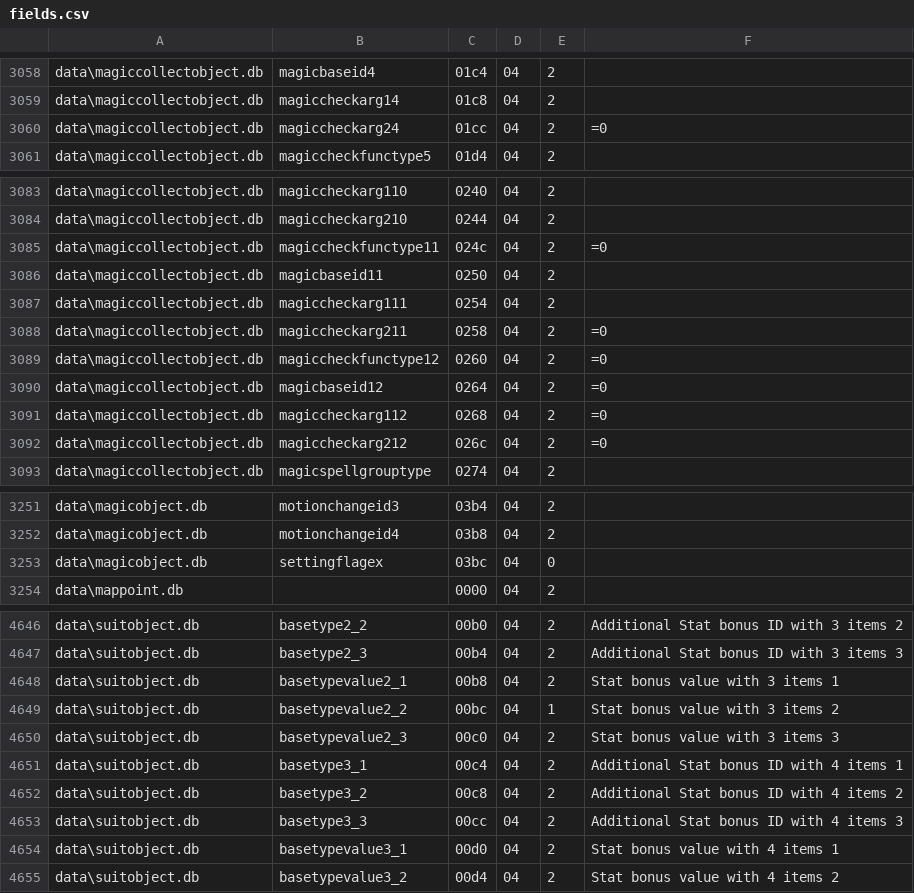
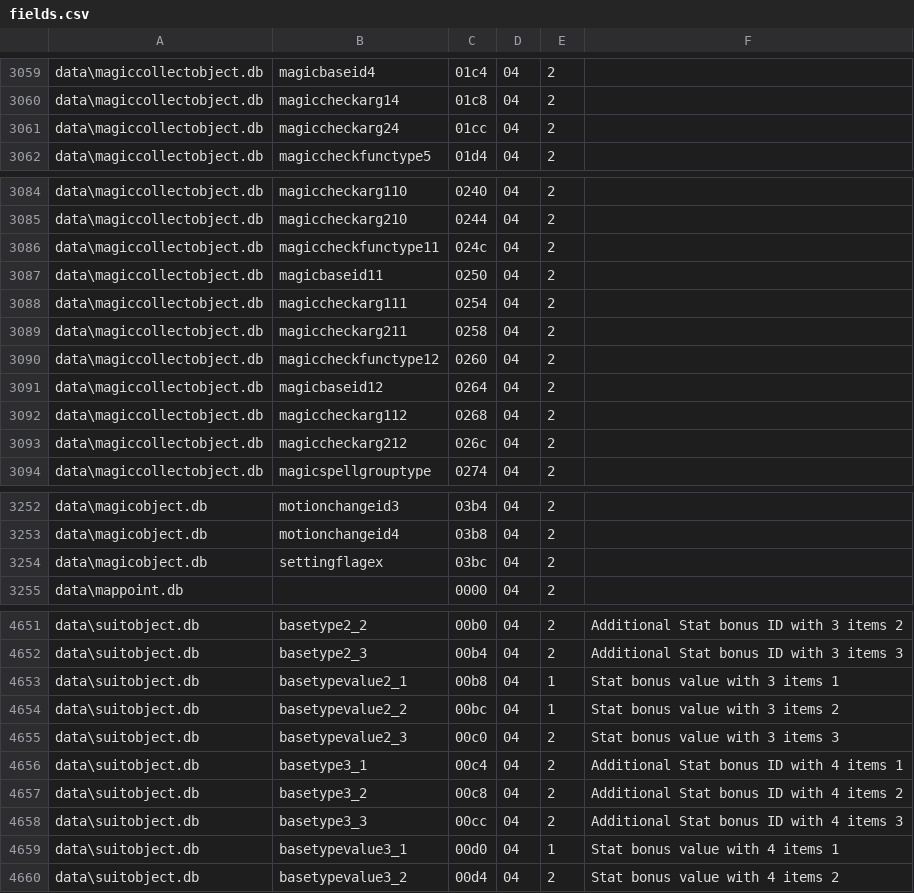
Before and after one commit to McBen/FDB_Extractor2, a CSV file: field_def/fields.csv, drawn as a sheet; only a part is shown, gaps mark what is left out; the diff covers the shown part only.

```diff
--- a/field_def/fields.csv
+++ b/field_def/fields.csv
@@ -3059,3 +3060,3 @@ data\magiccollectobject.db;magicbaseid4;01c4;04;2;
 data\magiccollectobject.db;magiccheckarg14;01c8;04;2;
-data\magiccollectobject.db;magiccheckarg24;01cc;04;2;=0
+data\magiccollectobject.db;magiccheckarg24;01cc;04;2;
 data\magiccollectobject.db;magiccheckfunctype5;01d4;04;2;
@@ -3084,10 +3085,10 @@ data\magiccollectobject.db;magiccheckarg110;0240;04;2;
 data\magiccollectobject.db;magiccheckarg210;0244;04;2;
-data\magiccollectobject.db;magiccheckfunctype11;024c;04;2;=0
+data\magiccollectobject.db;magiccheckfunctype11;024c;04;2;
 data\magiccollectobject.db;magicbaseid11;0250;04;2;
 data\magiccollectobject.db;magiccheckarg111;0254;04;2;
-data\magiccollectobject.db;magiccheckarg211;0258;04;2;=0
-data\magiccollectobject.db;magiccheckfunctype12;0260;04;2;=0
-data\magiccollectobject.db;magicbaseid12;0264;04;2;=0
-data\magiccollectobject.db;magiccheckarg112;0268;04;2;=0
-data\magiccollectobject.db;magiccheckarg212;026c;04;2;=0
+data\magiccollectobject.db;magiccheckarg211;0258;04;2;
+data\magiccollectobject.db;magiccheckfunctype12;0260;04;2;
+data\magiccollectobject.db;magicbaseid12;0264;04;2;
+data\magiccollectobject.db;magiccheckarg112;0268;04;2;
+data\magiccollectobject.db;magiccheckarg212;026c;04;2;
 data\magiccollectobject.db;magicspellgrouptype;0274;04;2;
@@ -3252,3 +3253,3 @@ data\magicobject.db;motionchangeid3;03b4;04;2;
 data\magicobject.db;motionchangeid4;03b8;04;2;
-data\magicobject.db;settingflagex;03bc;04;0;
+data\magicobject.db;settingflagex;03bc;04;2;
 data\mappoint.db;;0000;04;2;
@@ -4647,3 +4652,3 @@ data\suitobject.db;basetype2_2;00b0;04;2;Additional Stat bonus ID with 3 items
 data\suitobject.db;basetype2_3;00b4;04;2;Additional Stat bonus ID with 3 items  3
-data\suitobject.db;basetypevalue2_1;00b8;04;2;Stat bonus value with 3 items 1
+data\suitobject.db;basetypevalue2_1;00b8;04;1;Stat bonus value with 3 items 1
 data\suitobject.db;basetypevalue2_2;00bc;04;1;Stat bonus value with 3 items 2
@@ -4653,3 +4658,3 @@ data\suitobject.db;basetype3_2;00c8;04;2;Additional Stat bonus ID with 4 items
 data\suitobject.db;basetype3_3;00cc;04;2;Additional Stat bonus ID with 4 items  3
-data\suitobject.db;basetypevalue3_1;00d0;04;2;Stat bonus value with 4 items 1
+data\suitobject.db;basetypevalue3_1;00d0;04;1;Stat bonus value with 4 items 1
 data\suitobject.db;basetypevalue3_2;00d4;04;2;Stat bonus value with 4 items 2
```
Also changed, not shown: 5 added rows and 48 edited cells elsewhere in this file, field_def/db_crc.csv.
